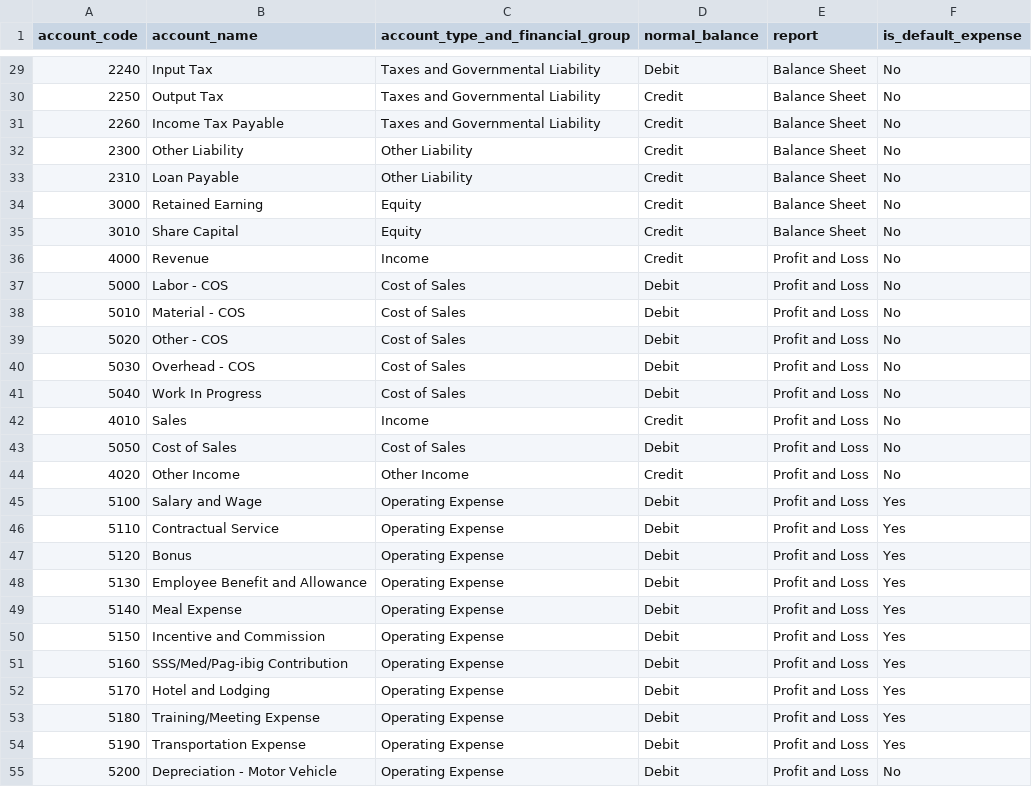
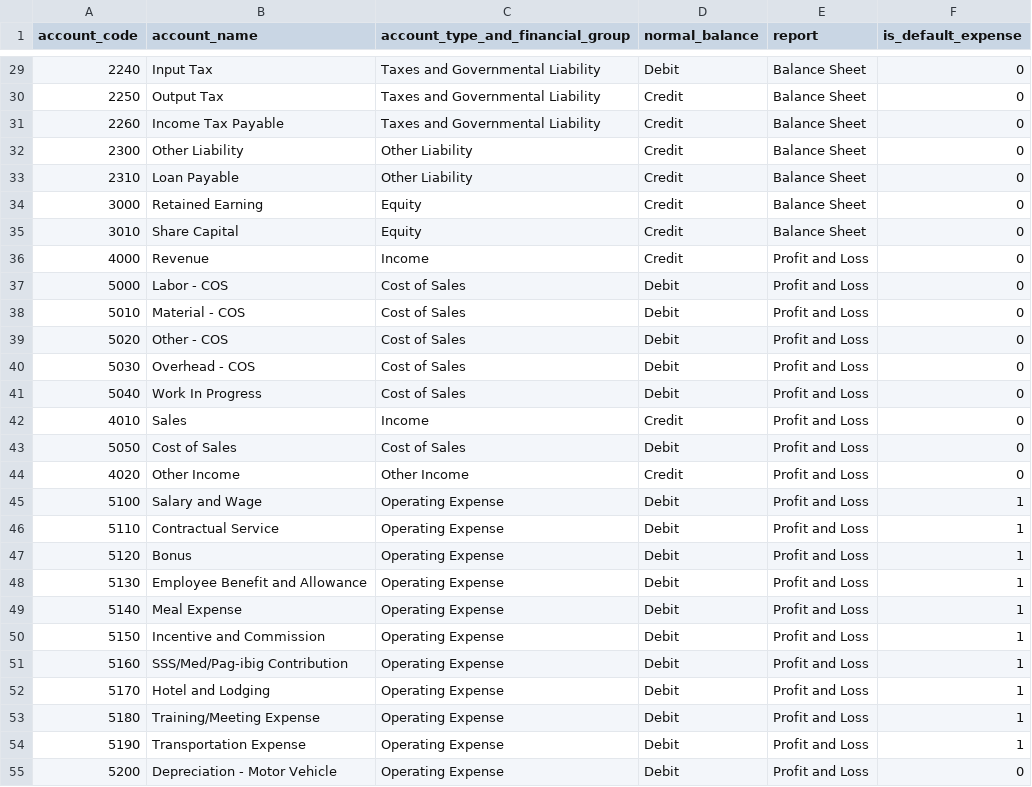
Before and after one commit to shielasabellita/hexa, a CSV file: static/files/coa.csv, drawn as a sheet; only a part is shown, gaps mark what is left out; the diff covers the shown part only.

```diff
--- a/static/files/coa.csv
+++ b/static/files/coa.csv
@@ -29,27 +29,27 @@ account_code,account_name,account_type_and_financial_group,normal_balance,report
-2240,Input Tax,Taxes and Governmental Liability,Debit,Balance Sheet,No
-2250,Output Tax,Taxes and Governmental Liability,Credit,Balance Sheet,No
-2260,Income Tax Payable,Taxes and Governmental Liability,Credit,Balance Sheet,No
-2300,Other Liability,Other Liability,Credit,Balance Sheet,No
-2310,Loan Payable,Other Liability,Credit,Balance Sheet,No
-3000,Retained Earning,Equity,Credit,Balance Sheet,No
-3010,Share Capital,Equity,Credit,Balance Sheet,No
-4000,Revenue,Income,Credit,Profit and Loss,No
-5000,Labor - COS,Cost of Sales,Debit,Profit and Loss,No
-5010,Material - COS,Cost of Sales,Debit,Profit and Loss,No
-5020,Other - COS,Cost of Sales,Debit,Profit and Loss,No
-5030,Overhead - COS,Cost of Sales,Debit,Profit and Loss,No
-5040,Work In Progress,Cost of Sales,Debit,Profit and Loss,No
-4010,Sales,Income,Credit,Profit and Loss,No
-5050,Cost of Sales,Cost of Sales,Debit,Profit and Loss,No
-4020,Other Income,Other Income,Credit,Profit and Loss,No
-5100,Salary and Wage,Operating Expense,Debit,Profit and Loss,Yes
-5110,Contractual Service,Operating Expense,Debit,Profit and Loss,Yes
-5120,Bonus,Operating Expense,Debit,Profit and Loss,Yes
-5130,Employee Benefit and Allowance,Operating Expense,Debit,Profit and Loss,Yes
-5140,Meal Expense,Operating Expense,Debit,Profit and Loss,Yes
-5150,Incentive and Commission,Operating Expense,Debit,Profit and Loss,Yes
-5160,SSS/Med/Pag-ibig Contribution,Operating Expense,Debit,Profit and Loss,Yes
-5170,Hotel and Lodging,Operating Expense,Debit,Profit and Loss,Yes
-5180,Training/Meeting Expense,Operating Expense,Debit,Profit and Loss,Yes
-5190,Transportation Expense,Operating Expense,Debit,Profit and Loss,Yes
-5200,Depreciation - Motor Vehicle,Operating Expense,Debit,Profit and Loss,No
+2240,Input Tax,Taxes and Governmental Liability,Debit,Balance Sheet,0
+2250,Output Tax,Taxes and Governmental Liability,Credit,Balance Sheet,0
+2260,Income Tax Payable,Taxes and Governmental Liability,Credit,Balance Sheet,0
+2300,Other Liability,Other Liability,Credit,Balance Sheet,0
+2310,Loan Payable,Other Liability,Credit,Balance Sheet,0
+3000,Retained Earning,Equity,Credit,Balance Sheet,0
+3010,Share Capital,Equity,Credit,Balance Sheet,0
+4000,Revenue,Income,Credit,Profit and Loss,0
+5000,Labor - COS,Cost of Sales,Debit,Profit and Loss,0
+5010,Material - COS,Cost of Sales,Debit,Profit and Loss,0
+5020,Other - COS,Cost of Sales,Debit,Profit and Loss,0
+5030,Overhead - COS,Cost of Sales,Debit,Profit and Loss,0
+5040,Work In Progress,Cost of Sales,Debit,Profit and Loss,0
+4010,Sales,Income,Credit,Profit and Loss,0
+5050,Cost of Sales,Cost of Sales,Debit,Profit and Loss,0
+4020,Other Income,Other Income,Credit,Profit and Loss,0
+5100,Salary and Wage,Operating Expense,Debit,Profit and Loss,1
+5110,Contractual Service,Operating Expense,Debit,Profit and Loss,1
+5120,Bonus,Operating Expense,Debit,Profit and Loss,1
+5130,Employee Benefit and Allowance,Operating Expense,Debit,Profit and Loss,1
+5140,Meal Expense,Operating Expense,Debit,Profit and Loss,1
+5150,Incentive and Commission,Operating Expense,Debit,Profit and Loss,1
+5160,SSS/Med/Pag-ibig Contribution,Operating Expense,Debit,Profit and Loss,1
+5170,Hotel and Lodging,Operating Expense,Debit,Profit and Loss,1
+5180,Training/Meeting Expense,Operating Expense,Debit,Profit and Loss,1
+5190,Transportation Expense,Operating Expense,Debit,Profit and Loss,1
+5200,Depreciation - Motor Vehicle,Operating Expense,Debit,Profit and Loss,0
```
Also changed, not shown: 50 edited cells elsewhere in this file, 7 other files.
